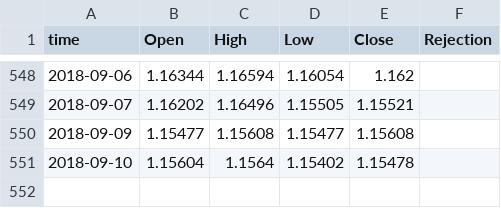
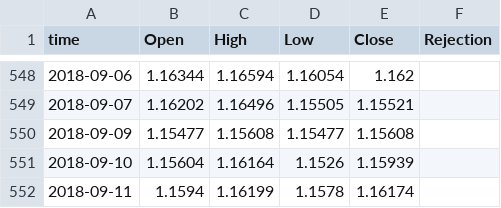
Before and after one commit to recorn007/trading-analysis, a CSV file: datasets/EUR_USD 1D.csv, drawn as a sheet; only a part is shown, gaps mark what is left out.

```diff
--- a/datasets/EUR_USD 1D.csv
+++ b/datasets/EUR_USD 1D.csv
@@ -550,2 +550,3 @@ time,Open,High,Low,Close,Rejection
 2018-09-09,1.15477,1.15608,1.15477,1.15608,
-2018-09-10,1.15604,1.1564,1.15402,1.15478,
+2018-09-10,1.15604,1.16164,1.1526,1.15939,
+2018-09-11,1.1594,1.16199,1.1578,1.16174,
```
Also changed, not shown: 5 other files.
